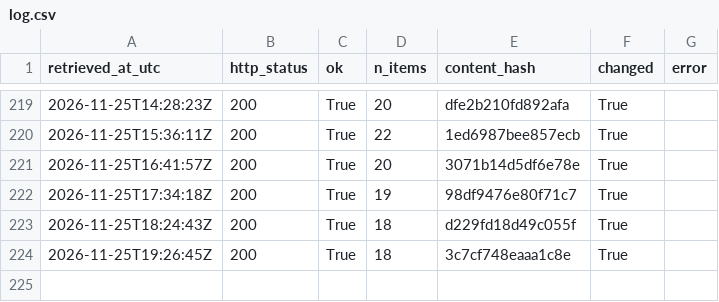
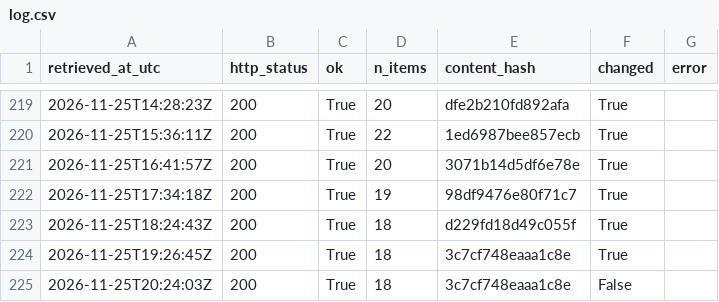
Before and after one commit to Chenyang1006/tfl-lift-data, a CSV file: data/log.csv, drawn as a sheet; only a part is shown, gaps mark what is left out.

Commit message:
Lift data 2026-11-25T20:24Z

```diff
--- a/data/log.csv
+++ b/data/log.csv
@@ -224 +224,2 @@ retrieved_at_utc,http_status,ok,n_items,content_hash,changed,error
 2026-11-25T19:26:45Z,200,True,18,3c7cf748eaaa1c8e,True,
+2026-11-25T20:24:03Z,200,True,18,3c7cf748eaaa1c8e,False,
```
